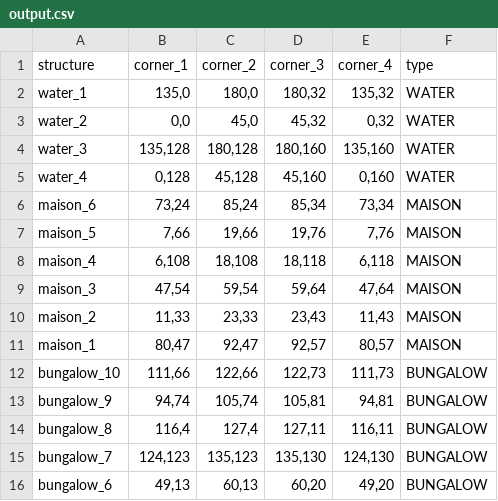
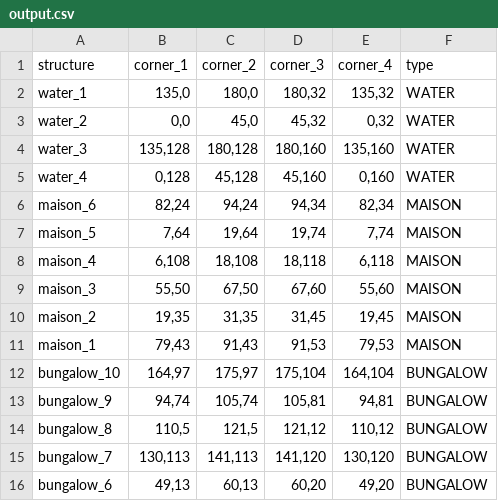
Before and after one commit to Paulmolenaar/MaMaPa, a CSV file: output.csv, drawn as a sheet; only a part is shown; the diff covers the shown part only.

```diff
--- a/output.csv
+++ b/output.csv
@@ -5,12 +5,12 @@ water_3,"135,128","180,128","180,160","135,160",WATER
 water_4,"0,128","45,128","45,160","0,160",WATER
-maison_6,"73,24","85,24","85,34","73,34",MAISON
-maison_5,"7,66","19,66","19,76","7,76",MAISON
+maison_6,"82,24","94,24","94,34","82,34",MAISON
+maison_5,"7,64","19,64","19,74","7,74",MAISON
 maison_4,"6,108","18,108","18,118","6,118",MAISON
-maison_3,"47,54","59,54","59,64","47,64",MAISON
-maison_2,"11,33","23,33","23,43","11,43",MAISON
-maison_1,"80,47","92,47","92,57","80,57",MAISON
-bungalow_10,"111,66","122,66","122,73","111,73",BUNGALOW
+maison_3,"55,50","67,50","67,60","55,60",MAISON
+maison_2,"19,35","31,35","31,45","19,45",MAISON
+maison_1,"79,43","91,43","91,53","79,53",MAISON
+bungalow_10,"164,97","175,97","175,104","164,104",BUNGALOW
 bungalow_9,"94,74","105,74","105,81","94,81",BUNGALOW
-bungalow_8,"116,4","127,4","127,11","116,11",BUNGALOW
-bungalow_7,"124,123","135,123","135,130","124,130",BUNGALOW
+bungalow_8,"110,5","121,5","121,12","110,12",BUNGALOW
+bungalow_7,"130,113","141,113","141,120","130,120",BUNGALOW
 bungalow_6,"49,13","60,13","60,20","49,20",BUNGALOW
```
Also changed, not shown: 77 edited cells elsewhere in this file, 3 other files.
